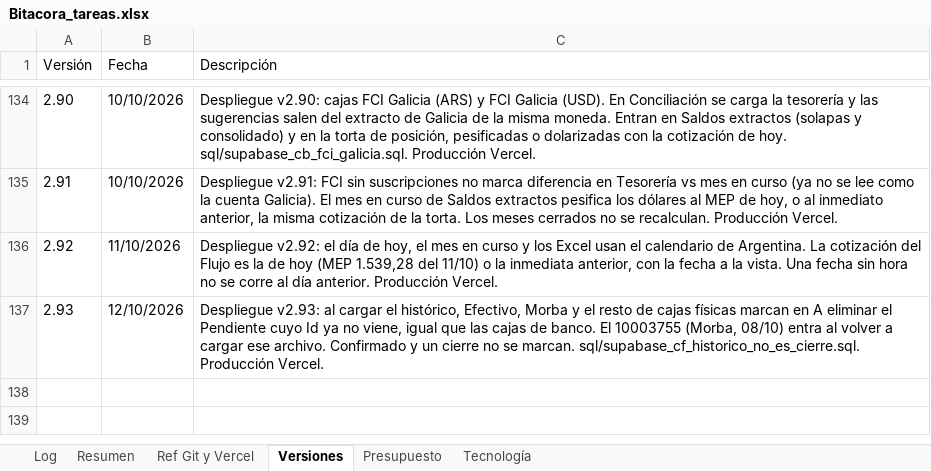
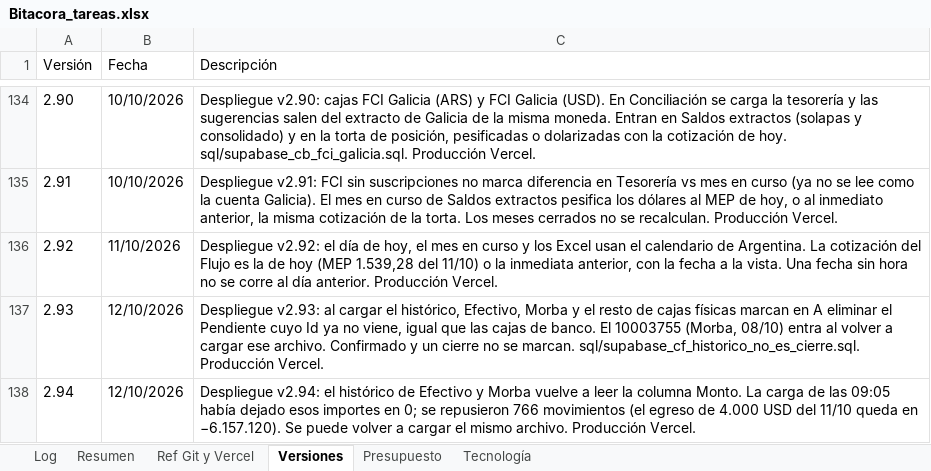
Before and after one commit to lucasbustosmartin-coder/fornitalia, an Excel workbook: Bitacora_tareas.xlsx, sheet Versiones, drawn as a sheet; only a part is shown, gaps mark what is left out; values as stored, in another font and other column widths than the file's, no borders; the diff names each change by its address in the sheet, - before the commit and + after, or states it on an @@ line.

```diff
--- a/Bitacora_tareas.xlsx (sheet Versiones)
+++ b/Bitacora_tareas.xlsx (sheet Versiones)
+row 138: 2.94 | 12/10/2026 | Despliegue v2.94: el histórico de Efectivo y Morba vuelve a leer la columna Monto. La carga de las 09:05 había dejado esos importes en 0; se repusieron 766 movimientos (el egreso de 4.000 USD del 11/10 queda en −6.157.120). Se puede volver a cargar el mismo archivo. Producción Vercel.
```
Also changed, not shown: sheet Log, sheet Resumen, 6 other files.
